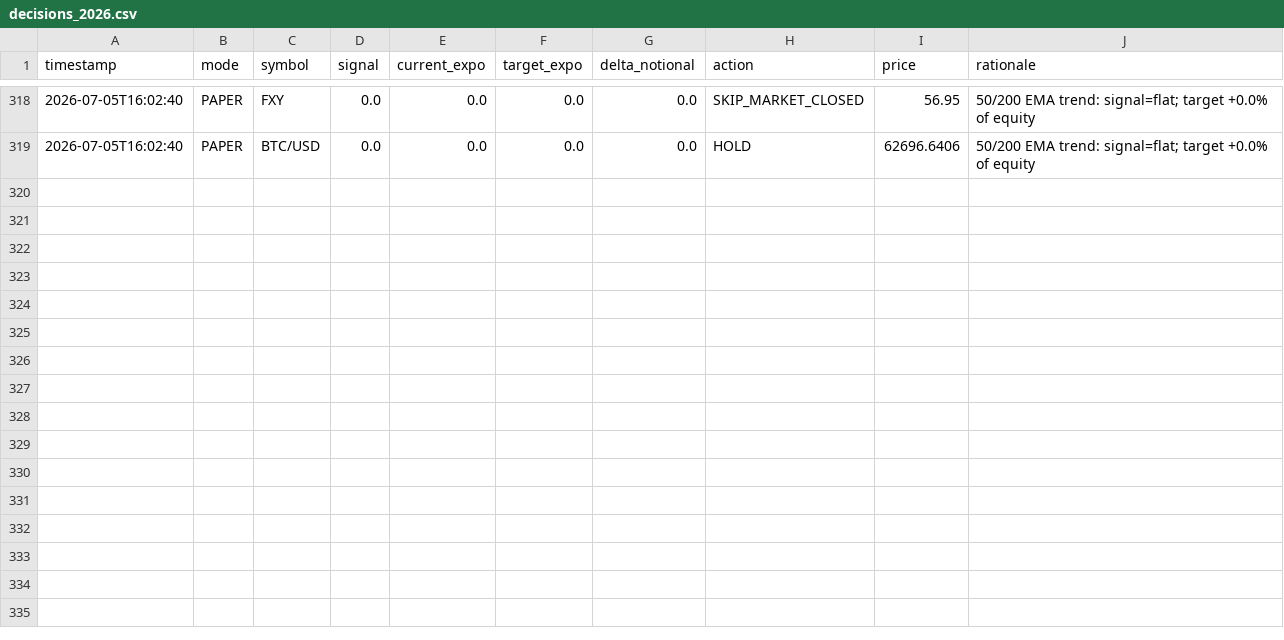
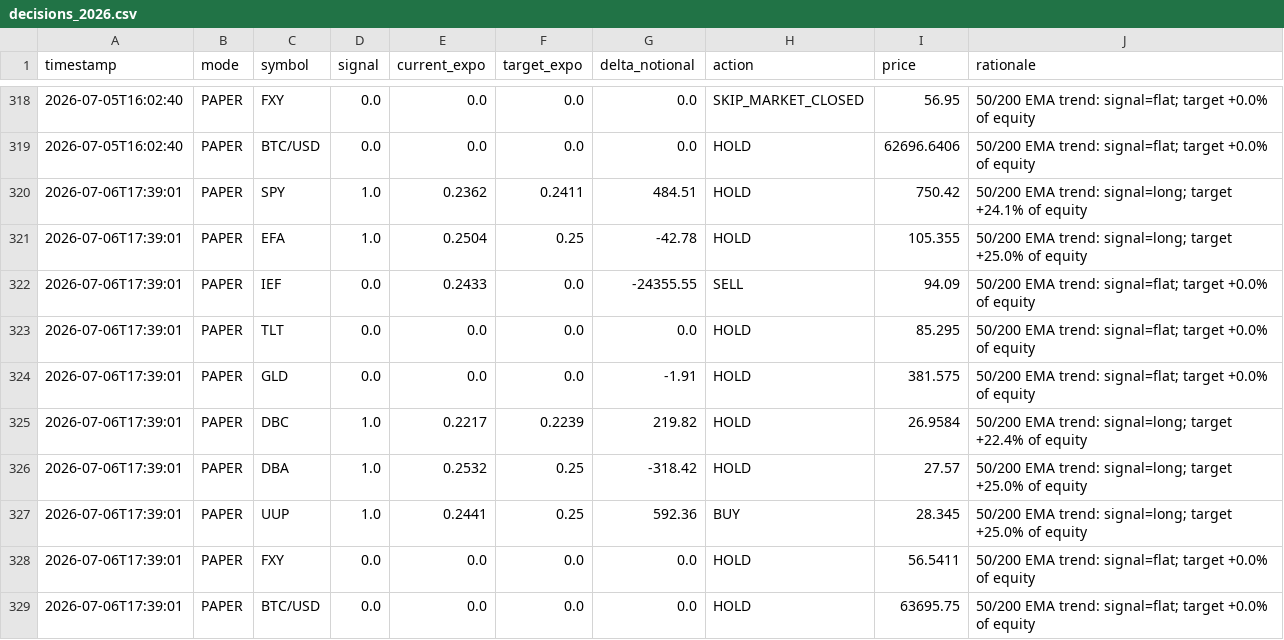
Before and after one commit to snig-17/alpaca-trend-bot, a CSV file: journal/decisions_2026.csv, drawn as a sheet; only a part is shown, gaps mark what is left out.

```diff
--- a/journal/decisions_2026.csv
+++ b/journal/decisions_2026.csv
@@ -319 +319,11 @@ timestamp,mode,symbol,signal,current_expo,target_expo,delta_notional,action,pric
 2026-07-05T16:02:40,PAPER,BTC/USD,0.0,0.0,0.0,0.0,HOLD,62696.6406,50/200 EMA trend: signal=flat; target +0.0% of equity
+2026-07-06T17:39:01,PAPER,SPY,1.0,0.2362,0.2411,484.51,HOLD,750.42,50/200 EMA trend: signal=long; target +24.1% of equity
+2026-07-06T17:39:01,PAPER,EFA,1.0,0.2504,0.25,-42.78,HOLD,105.355,50/200 EMA trend: signal=long; target +25.0% of equity
+2026-07-06T17:39:01,PAPER,IEF,0.0,0.2433,0.0,-24355.55,SELL,94.09,50/200 EMA trend: signal=flat; target +0.0% of equity
+2026-07-06T17:39:01,PAPER,TLT,0.0,0.0,0.0,0.0,HOLD,85.295,50/200 EMA trend: signal=flat; target +0.0% of equity
+2026-07-06T17:39:01,PAPER,GLD,0.0,0.0,0.0,-1.91,HOLD,381.575,50/200 EMA trend: signal=flat; target +0.0% of equity
+2026-07-06T17:39:01,PAPER,DBC,1.0,0.2217,0.2239,219.82,HOLD,26.9584,50/200 EMA trend: signal=long; target +22.4% of equity
+2026-07-06T17:39:01,PAPER,DBA,1.0,0.2532,0.25,-318.42,HOLD,27.57,50/200 EMA trend: signal=long; target +25.0% of equity
+2026-07-06T17:39:01,PAPER,UUP,1.0,0.2441,0.25,592.36,BUY,28.345,50/200 EMA trend: signal=long; target +25.0% of equity
+2026-07-06T17:39:01,PAPER,FXY,0.0,0.0,0.0,0.0,HOLD,56.5411,50/200 EMA trend: signal=flat; target +0.0% of equity
+2026-07-06T17:39:01,PAPER,BTC/USD,0.0,0.0,0.0,0.0,HOLD,63695.75,50/200 EMA trend: signal=flat; target +0.0% of equity
```
Also changed, not shown: journal/pnl.csv, 1 other file.
